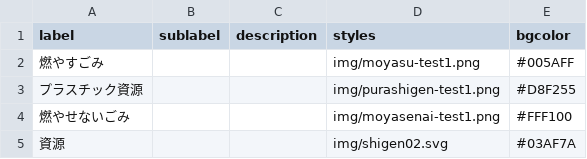
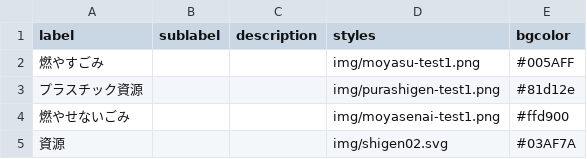
Before and after one commit to publitechASAKA/5374_8341, a CSV file: data/description.csv, drawn as a sheet.

Commit message:
色変更2

```diff
--- a/data/description.csv
+++ b/data/description.csv
@@ -2,4 +2,4 @@ label,sublabel,description,styles,bgcolor,,,,,,,,,,,,,,,,,,,,,
 燃やすごみ,,,img/moyasu-test1.png,#005AFF,,,,,,,,,,,,,,,,,,,,,
-プラスチック資源,,,img/purashigen-test1.png,#D8F255,,,,,,,,,,,,,,,,,,,,,
-燃やせないごみ,,,img/moyasenai-test1.png,#FFF100,,,,,,,,,,,,,,,,,,,,,
+プラスチック資源,,,img/purashigen-test1.png,#81d12e,,,,,,,,,,,,,,,,,,,,,
+燃やせないごみ,,,img/moyasenai-test1.png,#ffd900,,,,,,,,,,,,,,,,,,,,,
 資源,,,img/shigen02.svg,#03AF7A,,,,,,,,,,,,,,,,,,,,,
```
